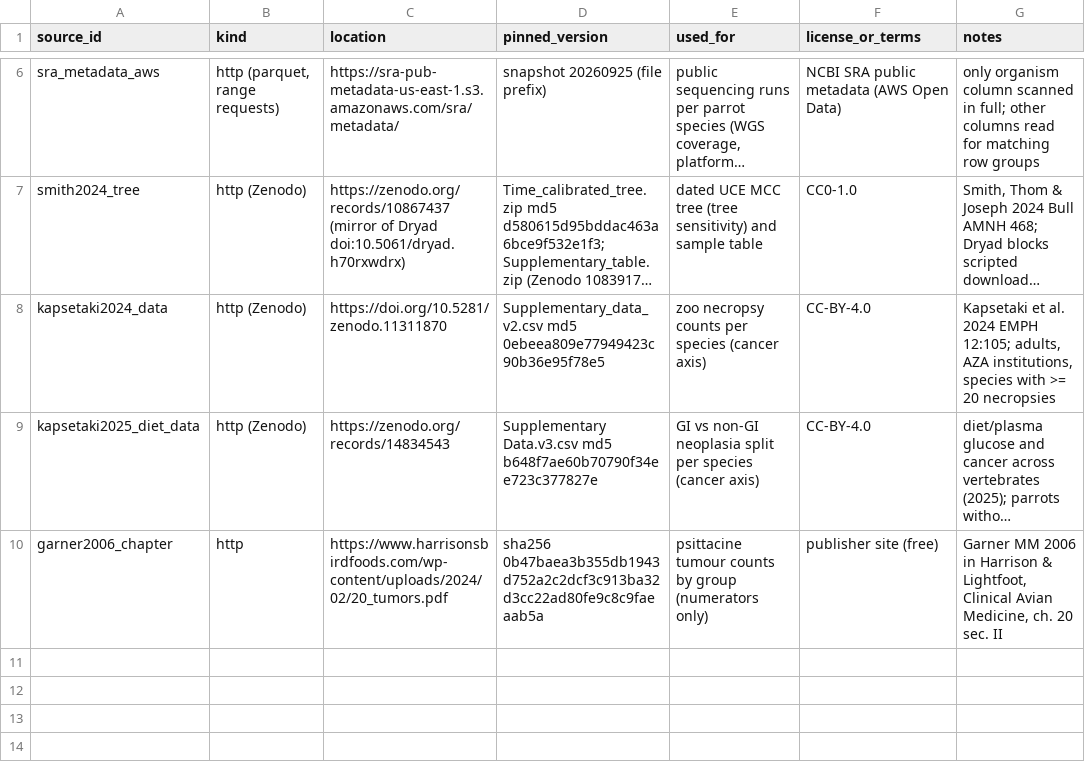
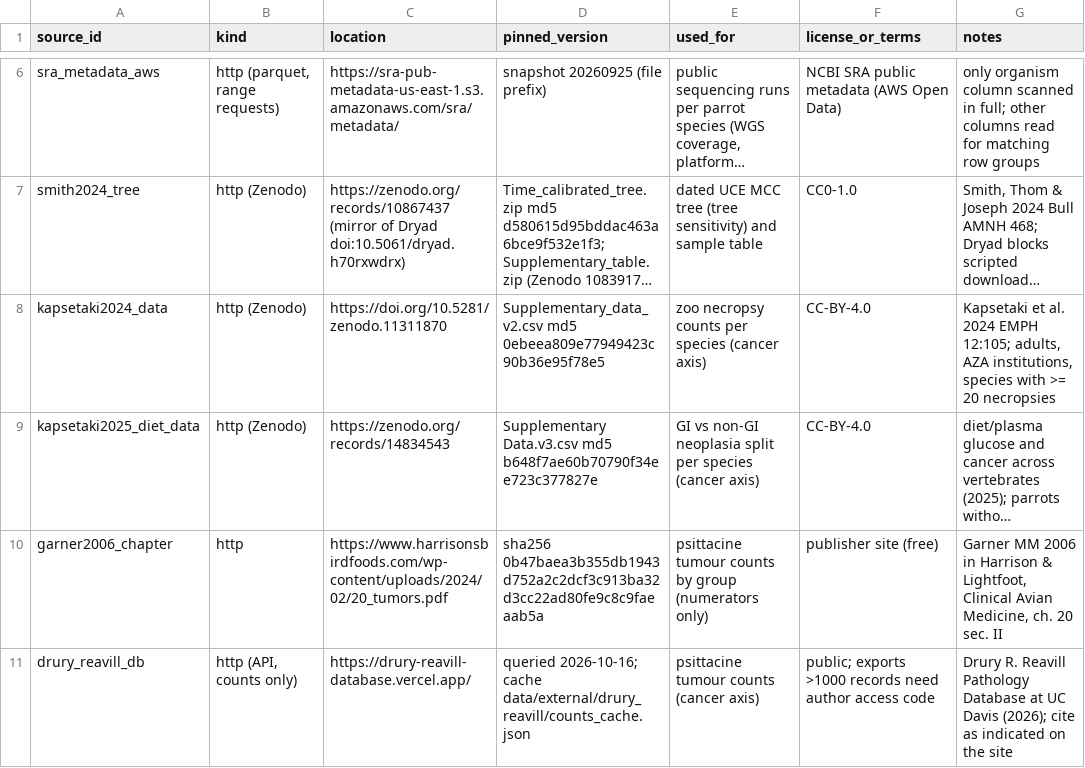
Before and after one commit to redkk123/Parrots, a TSV file: config/sources.tsv, drawn as a sheet; only a part is shown, gaps mark what is left out; long unchanged cells end in …; the diff names each change by its address in the sheet, - before the commit and + after, or states it on an @@ line.

```diff
--- a/config/sources.tsv
+++ b/config/sources.tsv
+row 11: drury_reavill_db | http (API, counts only) | https://drury-reavill-database.vercel.app/ | queried 2026-10-16; cache data/external/drury_reavill/counts_cache.json | psittacine tumour counts (cancer axis) | public; exports >1000 records need author access code | Drury R. Reavill Pathology Database at UC Davis (2026); cite as indicated on the site
```
Also changed, not shown: 5 other files.
